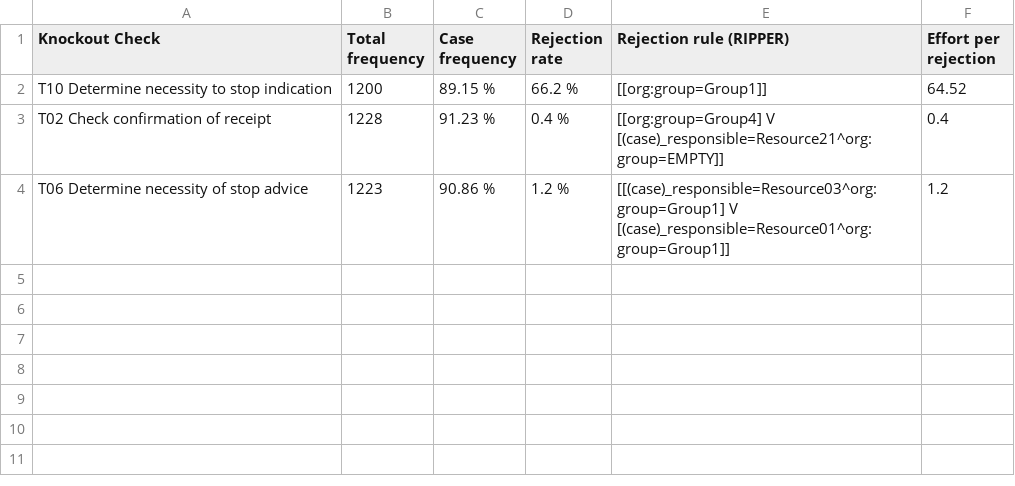
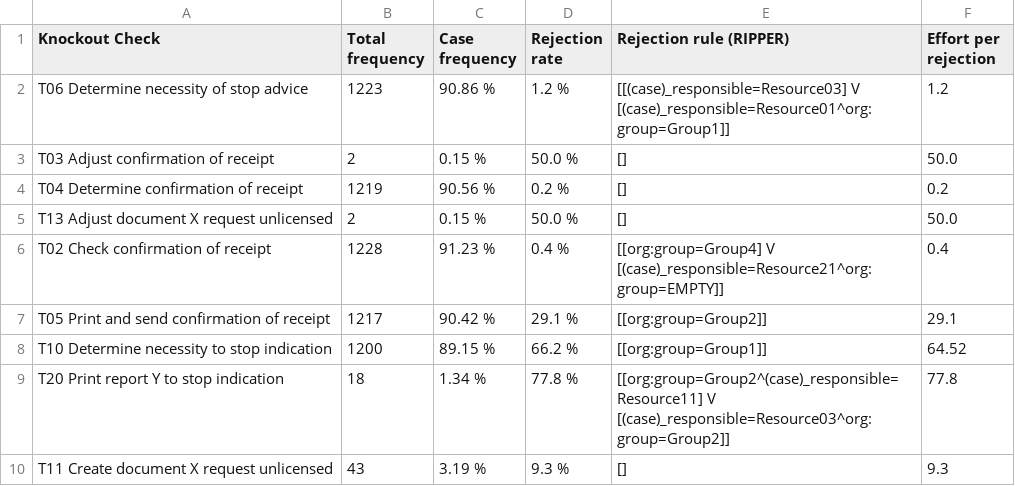
Before and after one commit to AutomatedProcessImprovement/knockouts-optimization, a CSV file: knockout_ios/outputs/envpermit_ko_analysis_report.csv, drawn as a sheet.

Commit message:
full run with envpermit; added basic support for full-auto ko discovery (w/o needing negative outcomes)

```diff
--- a/knockout_ios/outputs/envpermit_ko_analysis_report.csv
+++ b/knockout_ios/outputs/envpermit_ko_analysis_report.csv
@@ -1,4 +1,10 @@
 Knockout Check,Total frequency,Case frequency,Rejection rate,Rejection rule (RIPPER),Effort per rejection
+T06 Determine necessity of stop advice,1223,90.86 %,1.2 %,[[(case)_responsible=Resource03] V [(case)_responsible=Resource01^org:group=Group1]],1.2
+T03 Adjust confirmation of receipt,2,0.15 %,50.0 %,[],50.0
+T04 Determine confirmation of receipt,1219,90.56 %,0.2 %,[],0.2
+T13 Adjust document X request unlicensed,2,0.15 %,50.0 %,[],50.0
+T02 Check confirmation of receipt,1228,91.23 %,0.4 %,[[org:group=Group4] V [(case)_responsible=Resource21^org:group=EMPTY]],0.4
+T05 Print and send confirmation of receipt,1217,90.42 %,29.1 %,[[org:group=Group2]],29.1
 T10 Determine necessity to stop indication,1200,89.15 %,66.2 %,[[org:group=Group1]],64.52
-T02 Check confirmation of receipt,1228,91.23 %,0.4 %,[[org:group=Group4] V [(case)_responsible=Resource21^org:group=EMPTY]],0.4
-T06 Determine necessity of stop advice,1223,90.86 %,1.2 %,[[(case)_responsible=Resource03^org:group=Group1] V [(case)_responsible=Resource01^org:group=Group1]],1.2
+T20 Print report Y to stop indication,18,1.34 %,77.8 %,[[org:group=Group2^(case)_responsible=Resource11] V [(case)_responsible=Resource03^org:group=Group2]],77.8
+T11 Create document X request unlicensed,43,3.19 %,9.3 %,[],9.3
```
Also changed, not shown: knockout_ios/outputs/synthetic_example_ko_order_io_advanced_ko_analysis_report.csv, knockout_ios/outputs/synthetic_example_ko_order_io_pipeline_pytest_ko_analysis_report.csv, 7 other files.
